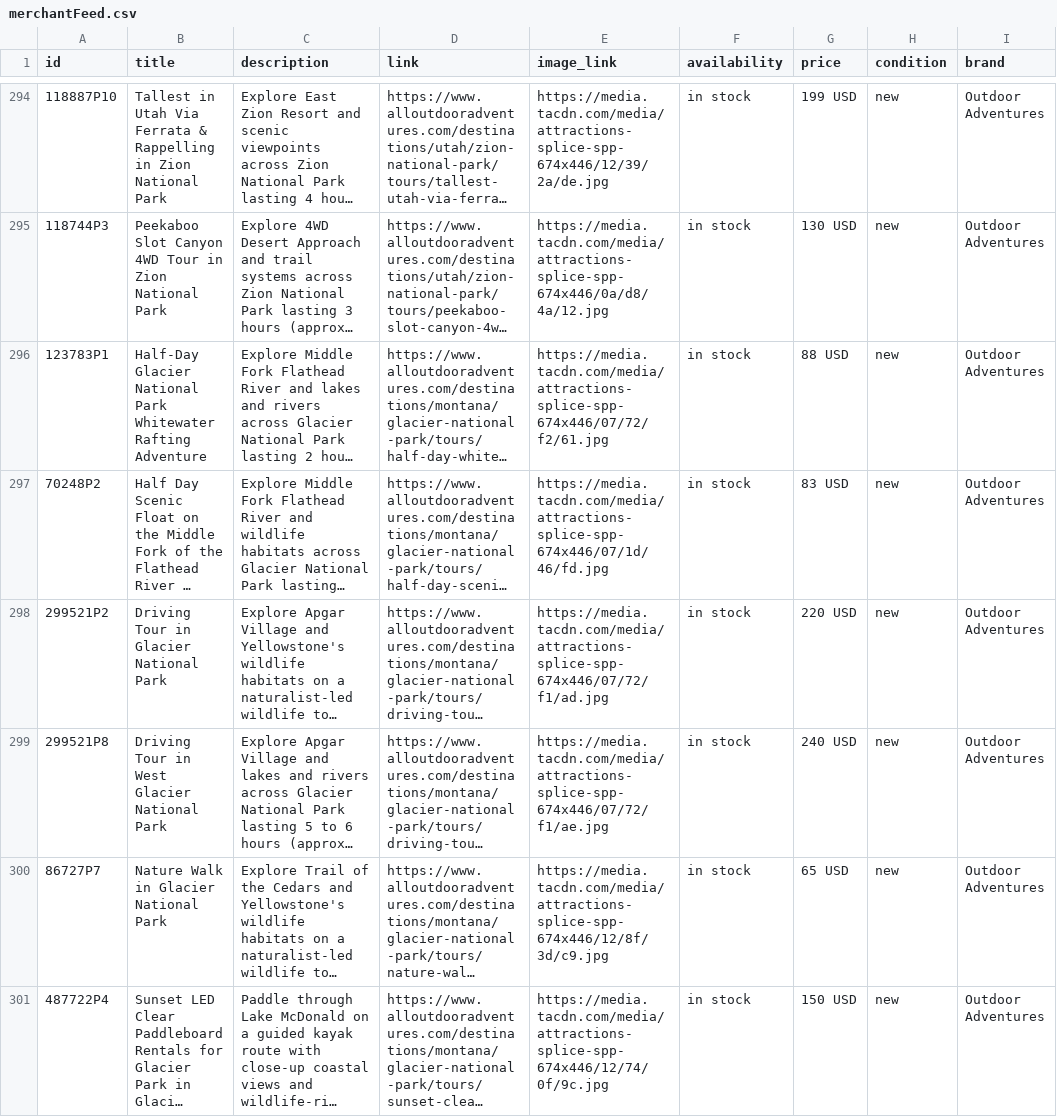
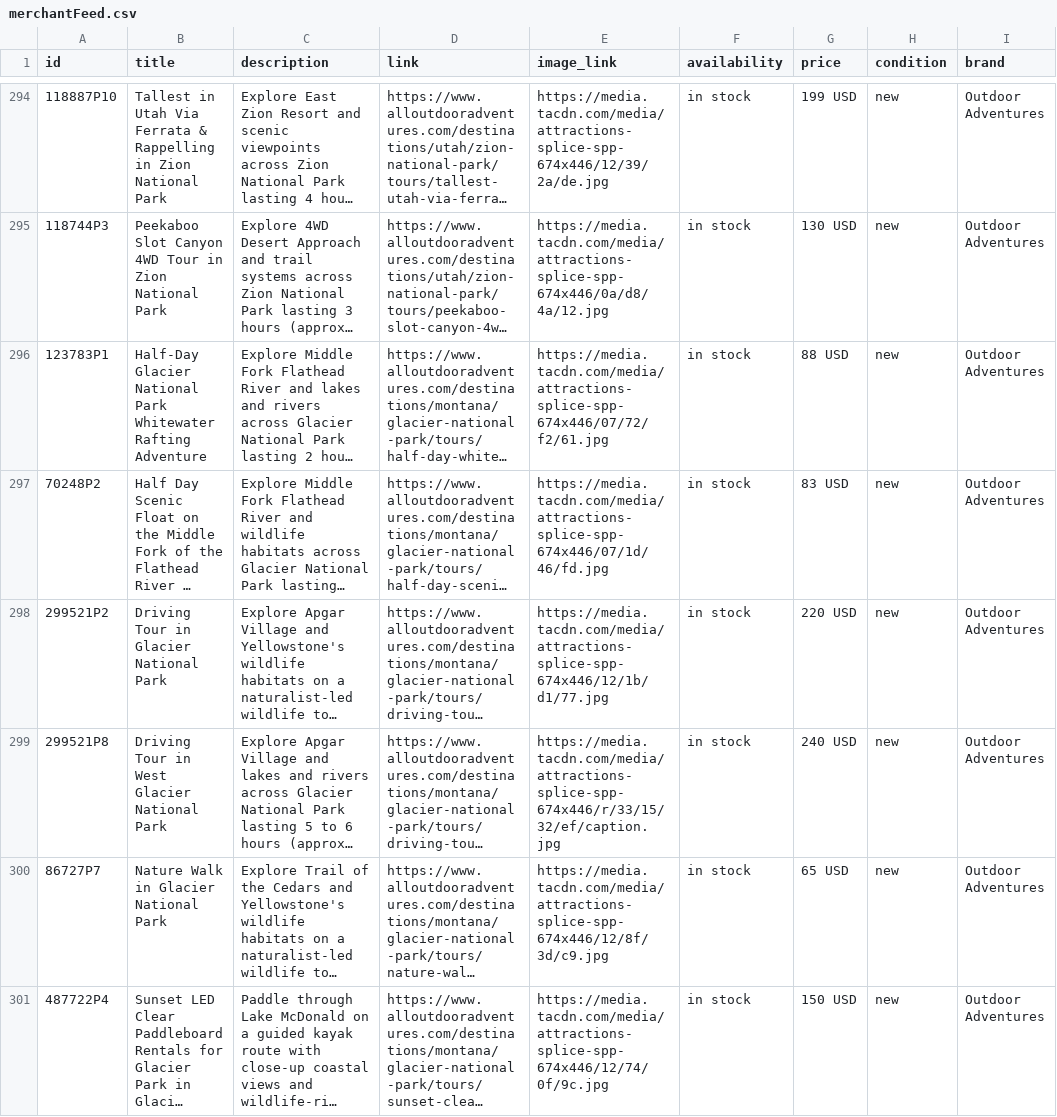
Before and after one commit to JoshuaTreeTours/alloutdooradventures2, a CSV file: data/merchantFeed.csv, drawn as a sheet; only a part is shown, gaps mark what is left out; long unchanged cells end in …; the diff names each change by its address in the sheet, - before the commit and + after, or states it on an @@ line.

Commit message:
Fix Glacier driving tour hero images for 299521P2 and 299521P8.
Replace incorrect rafting syndicated heroes with each product's public Viator cover image and add narrow hero parity regression tests across listing, detail, schema, and merchant feed surfaces.

```diff
--- a/data/merchantFeed.csv
+++ b/data/merchantFeed.csv
-E298 (image_link): https://media.tacdn.com/media/attractions-splice-spp-674x446/07/72/f1/ad.jpg
+E298 (image_link): https://media.tacdn.com/media/attractions-splice-spp-674x446/12/1b/d1/77.jpg
-E299 (image_link): https://media.tacdn.com/media/attractions-splice-spp-674x446/07/72/f1/ae.jpg
+E299 (image_link): https://media.tacdn.com/media/attractions-splice-spp-674x446/r/33/15/32/ef/caption.jpg
```
Also changed, not shown: 5 other files.
